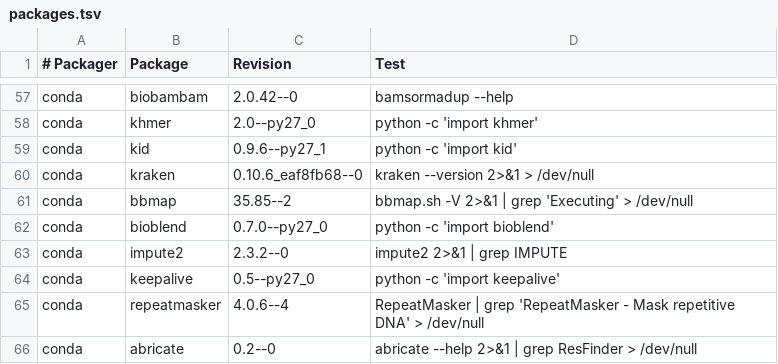
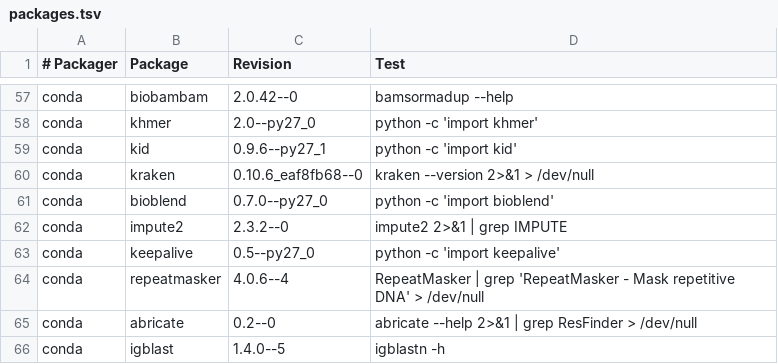
Before and after one commit to BioContainers/mulled, a TSV file: packages.tsv, drawn as a sheet; only a part is shown, gaps mark what is left out; the shorter side is filled out with more unchanged rows.

Commit message:
Update packages.tsv

```diff
--- a/packages.tsv
+++ b/packages.tsv
@@ -60,3 +60,2 @@ conda	kid	0.9.6--py27_1	python -c 'import kid'
 conda	kraken	0.10.6_eaf8fb68--0	kraken --version 2>&1 > /dev/null
-conda	bbmap	35.85--2	bbmap.sh -V 2>&1 | grep 'Executing' > /dev/null
 conda	bioblend	0.7.0--py27_0	python -c 'import bioblend'
```
